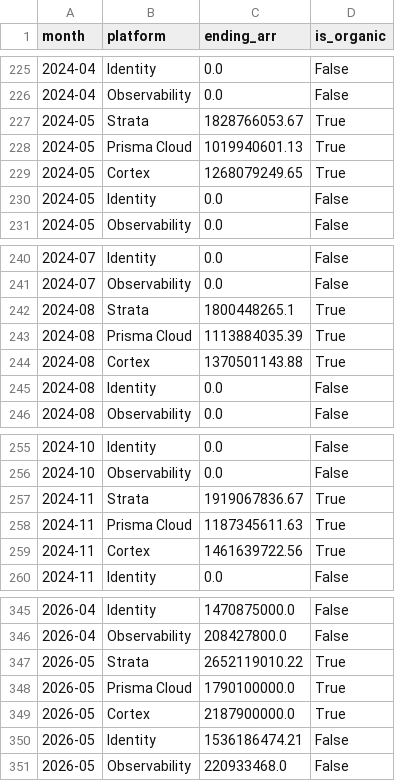
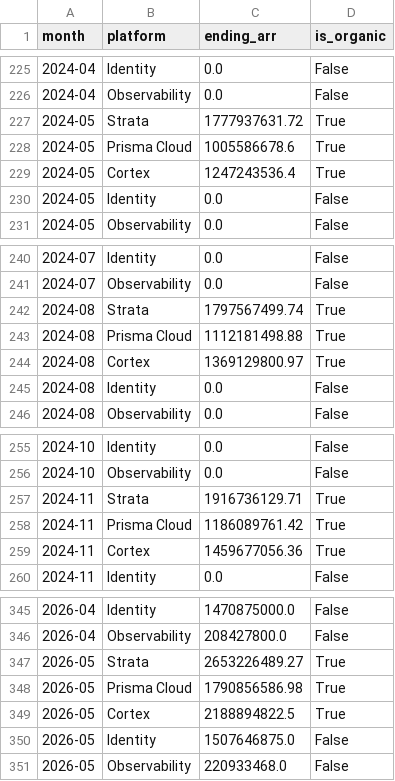
Before and after one commit to pranavnair456/pathfinder-panw-fpa, a CSV file: data/raw/_arr_history.csv, drawn as a sheet; only a part is shown, gaps mark what is left out; the diff covers the shown part only.

```diff
--- a/data/raw/_arr_history.csv
+++ b/data/raw/_arr_history.csv
@@ -226,5 +226,5 @@ month,platform,ending_arr,is_organic
 2024-04,Observability,0.0,False
-2024-05,Strata,1828766053.67,True
-2024-05,Prisma Cloud,1019940601.13,True
-2024-05,Cortex,1268079249.65,True
+2024-05,Strata,1777937631.72,True
+2024-05,Prisma Cloud,1005586678.6,True
+2024-05,Cortex,1247243536.4,True
 2024-05,Identity,0.0,False
@@ -241,5 +241,5 @@ month,platform,ending_arr,is_organic
 2024-07,Observability,0.0,False
-2024-08,Strata,1800448265.1,True
-2024-08,Prisma Cloud,1113884035.39,True
-2024-08,Cortex,1370501143.88,True
+2024-08,Strata,1797567499.74,True
+2024-08,Prisma Cloud,1112181498.88,True
+2024-08,Cortex,1369129800.97,True
 2024-08,Identity,0.0,False
@@ -256,5 +256,5 @@ month,platform,ending_arr,is_organic
 2024-10,Observability,0.0,False
-2024-11,Strata,1919067836.67,True
-2024-11,Prisma Cloud,1187345611.63,True
-2024-11,Cortex,1461639722.56,True
+2024-11,Strata,1916736129.71,True
+2024-11,Prisma Cloud,1186089761.42,True
+2024-11,Cortex,1459677056.36,True
 2024-11,Identity,0.0,False
@@ -346,6 +346,6 @@ month,platform,ending_arr,is_organic
 2026-04,Observability,208427800.0,False
-2026-05,Strata,2652119010.22,True
-2026-05,Prisma Cloud,1790100000.0,True
-2026-05,Cortex,2187900000.0,True
-2026-05,Identity,1536186474.21,False
+2026-05,Strata,2653226489.27,True
+2026-05,Prisma Cloud,1790856586.98,True
+2026-05,Cortex,2188894822.5,True
+2026-05,Identity,1507646875.0,False
 2026-05,Observability,220933468.0,False
```
Also changed, not shown: 15 edited cells elsewhere in this file, data/raw/fact_financials.csv, data/raw/fact_plan.csv, 7 other files.
